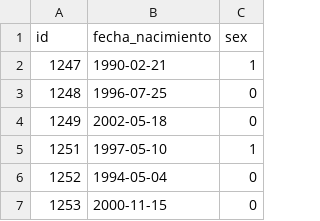
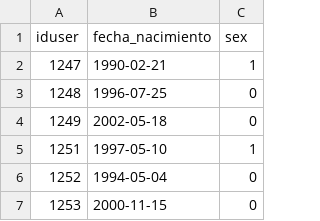
Before and after one commit to Eduardo2505/data-gym-tesis, a TSV file: gym_user_gym.tsv, drawn as a sheet; only a part is shown.

Commit message:
header

```diff
--- a/gym_user_gym.tsv
+++ b/gym_user_gym.tsv
@@ -1,2 +1,2 @@
-id	fecha_nacimiento	sex
+iduser	fecha_nacimiento	sex
 1247	1990-02-21	1
```
